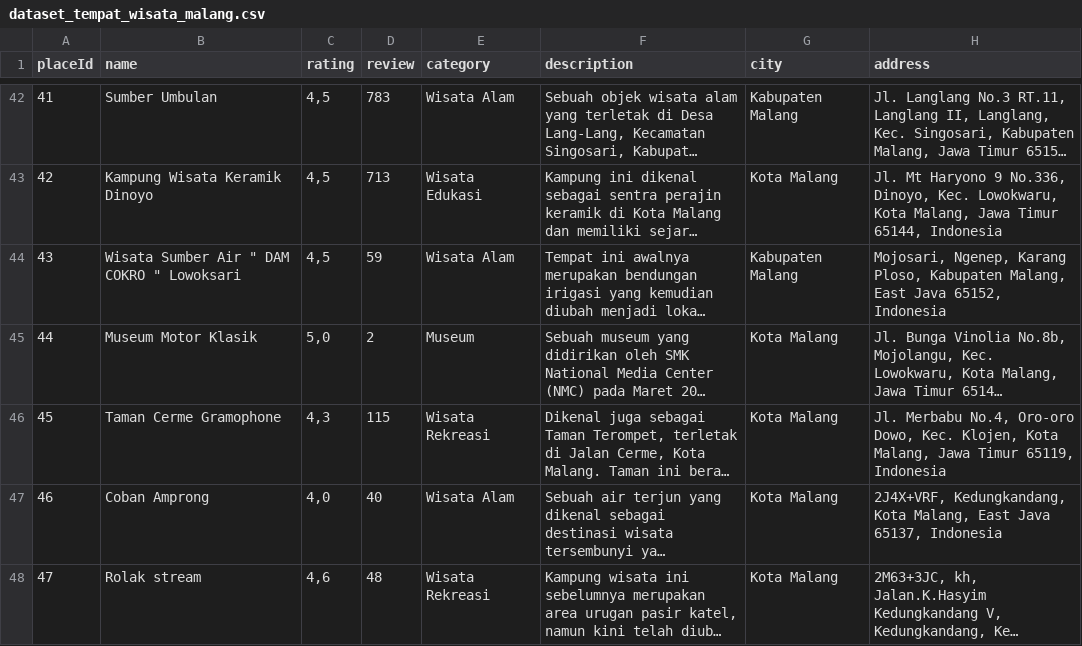
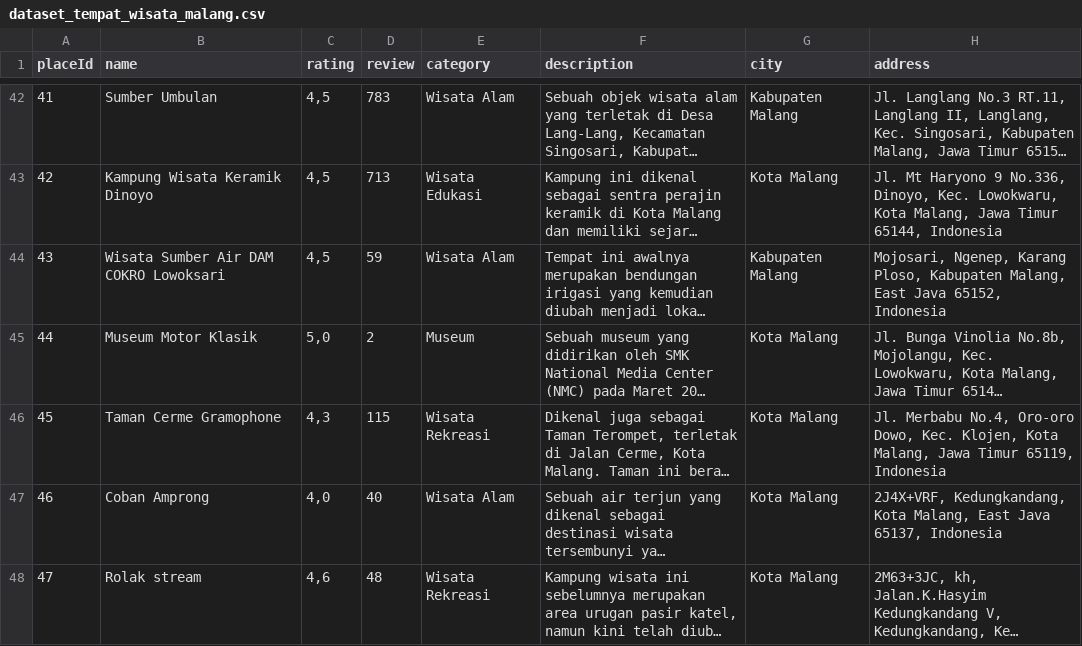
Before and after one commit to valen673/MalangInsider-ML, a CSV file: Dataset/dataset_tempat_wisata_malang.csv, drawn as a sheet; only a part is shown, gaps mark what is left out; long unchanged cells end in …; the diff names each change by its address in the sheet, - before the commit and + after, or states it on an @@ line.

Commit message:
Update dataset_tempat_wisata_malang.csv

```diff
--- a/Dataset/dataset_tempat_wisata_malang.csv
+++ b/Dataset/dataset_tempat_wisata_malang.csv
-B44 (name): Wisata Sumber Air " DAM COKRO " Lowoksari
+B44 (name): Wisata Sumber Air DAM COKRO Lowoksari
```
